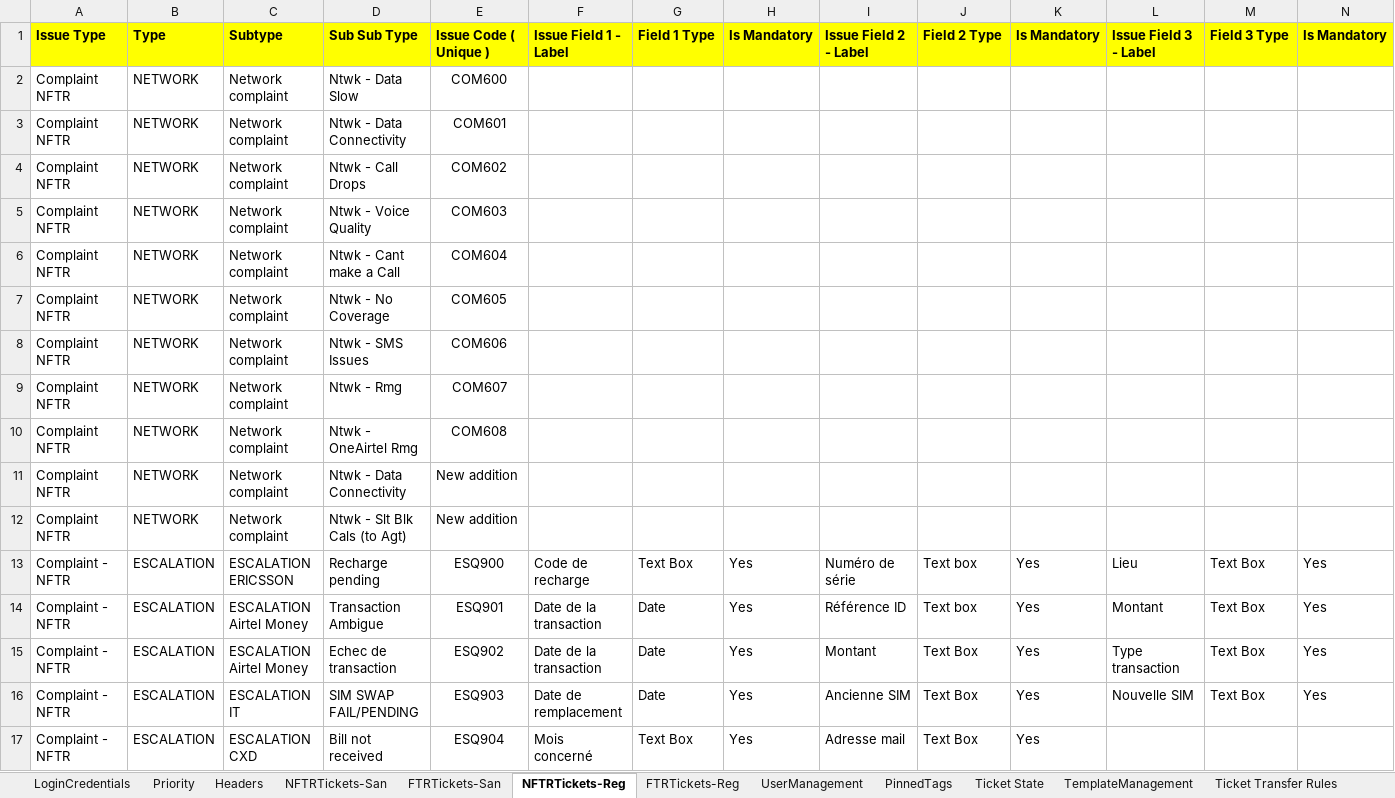
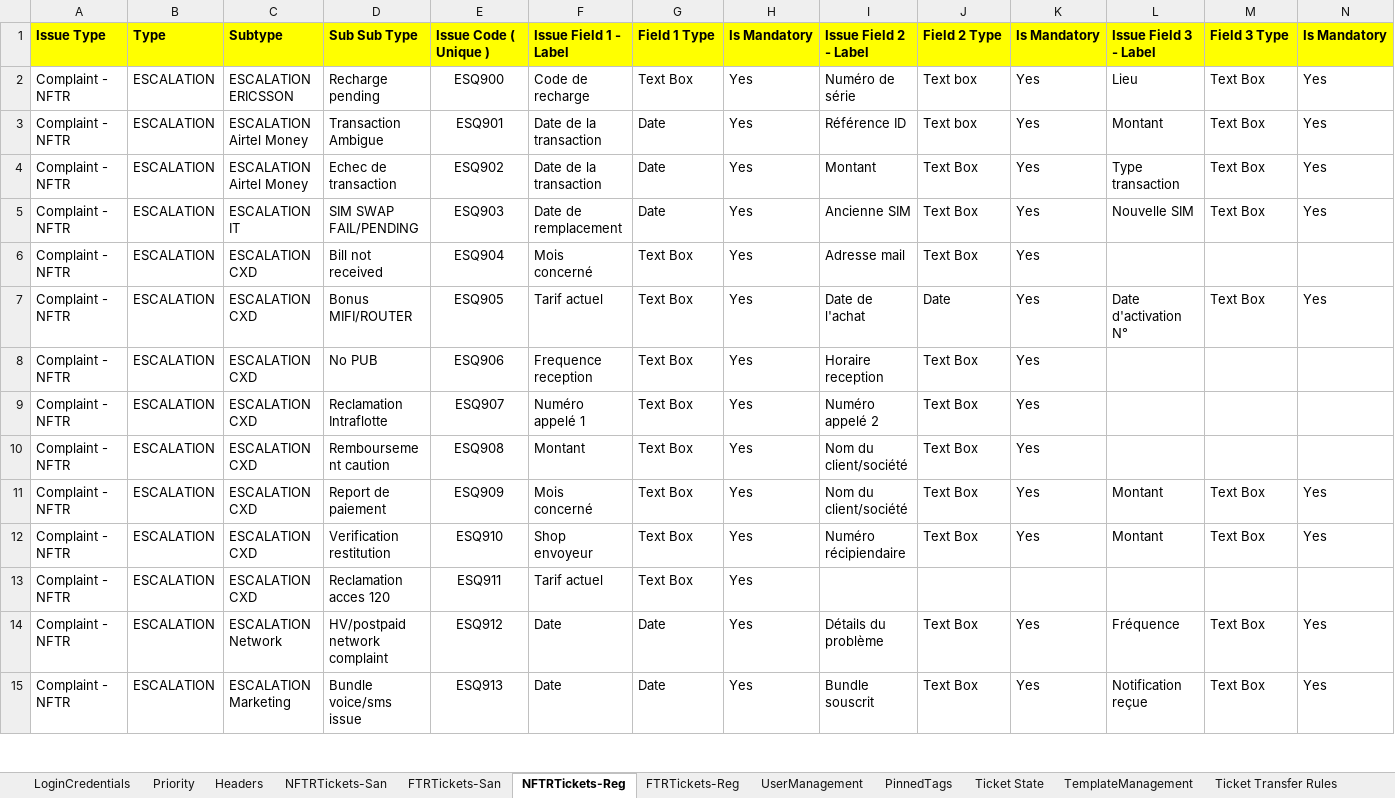
Before and after one commit to michaeadi/cs-portal-automation_selenium, an Excel workbook: Excels/MG.xlsx, sheet NFTRTickets-Reg, drawn as a sheet; only a part is shown; the shorter side is filled out with more unchanged rows; values as stored, in another font and other column widths than the file's, no borders; conditional formats not drawn; rows hold the shown columns only; the diff names each change by its address in the sheet, - before the commit and + after, or states it on an @@ line.

Commit message:
ZM Config

```diff
--- a/Excels/MG.xlsx (sheet NFTRTickets-Reg)
+++ b/Excels/MG.xlsx (sheet NFTRTickets-Reg)
-row 2: Complaint NFTR | NETWORK | Network complaint | Ntwk - Data Slow | COM600
-row 3: Complaint NFTR | NETWORK | Network complaint | Ntwk - Data Connectivity | COM601
-row 4: Complaint NFTR | NETWORK | Network complaint | Ntwk - Call Drops | COM602
-row 5: Complaint NFTR | NETWORK | Network complaint | Ntwk - Voice Quality | COM603
-row 6: Complaint NFTR | NETWORK | Network complaint | Ntwk - Cant make a Call | COM604
-row 7: Complaint NFTR | NETWORK | Network complaint | Ntwk - No Coverage | COM605
-row 8: Complaint NFTR | NETWORK | Network complaint | Ntwk - SMS Issues | COM606
-row 9: Complaint NFTR | NETWORK | Network complaint | Ntwk - Rmg | COM607
-row 10: Complaint NFTR | NETWORK | Network complaint | Ntwk - OneAirtel Rmg | COM608
-row 11: Complaint NFTR | NETWORK | Network complaint | Ntwk - Data Connectivity | New addition
-row 12: Complaint NFTR | NETWORK | Network complaint | Ntwk - Slt Blk Cals (to Agt) | New addition
```
